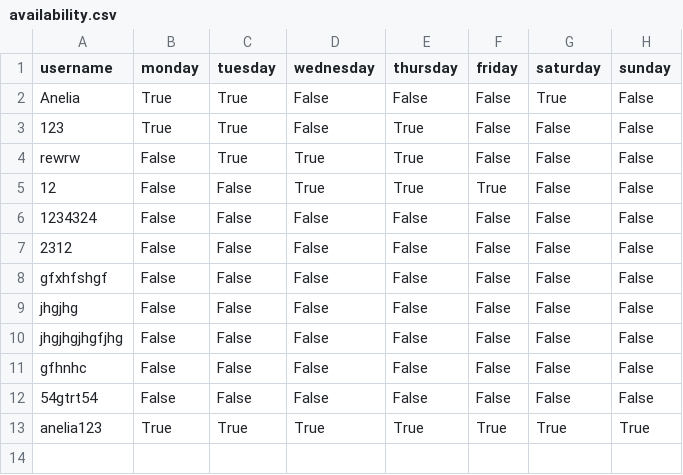
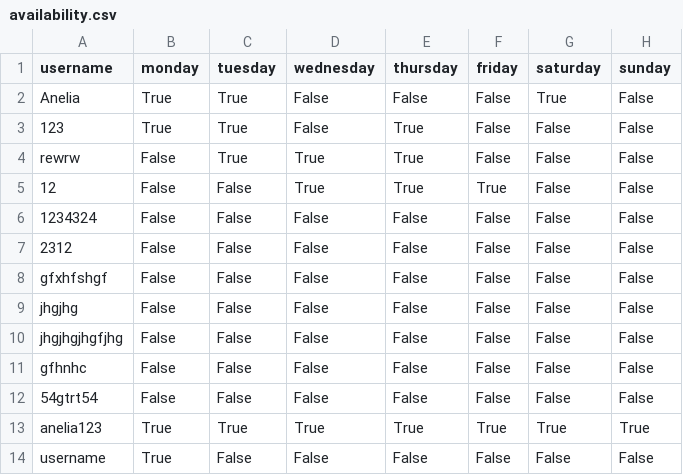
Before and after one commit to tiffgerst/Refugee-Management-System, a CSV file: data/availability.csv, drawn as a sheet; the diff names each change by its address in the sheet, - before the commit and + after, or states it on an @@ line.

```diff
--- a/data/availability.csv
+++ b/data/availability.csv
+row 14: username | True | False | False | False | False | False | False
```
Also changed, not shown: data/volunteers.csv, 2 other files.
